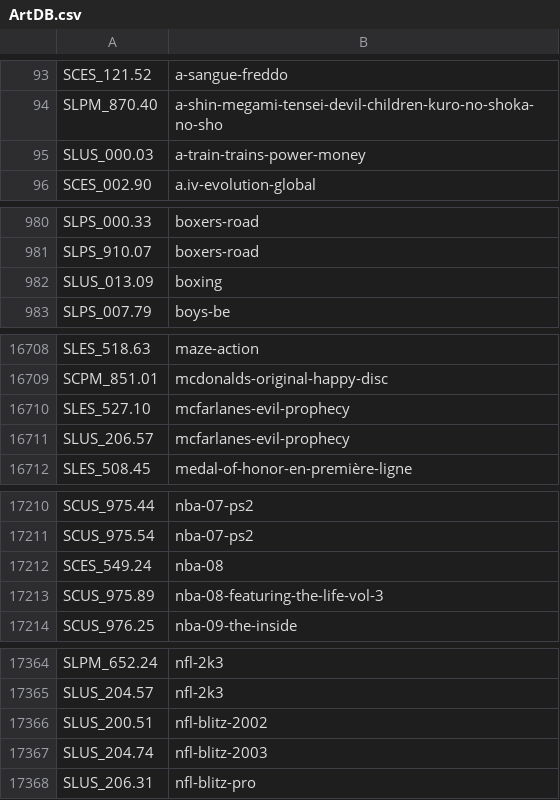
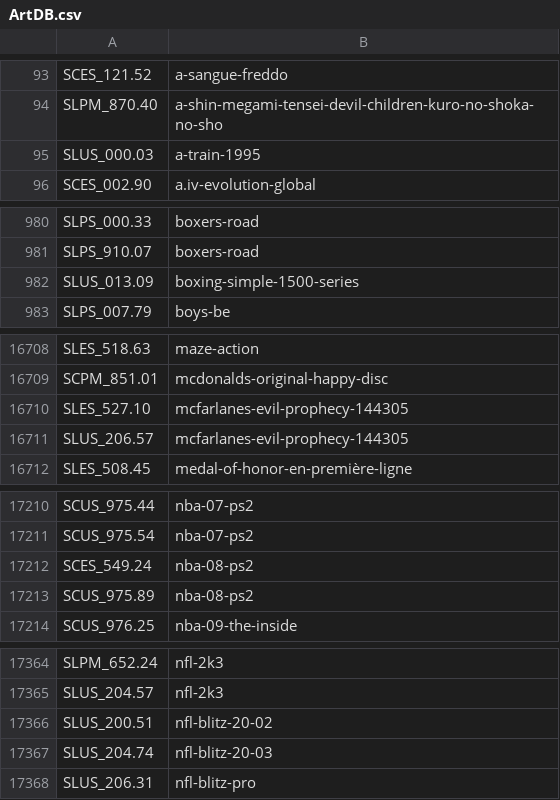
Before and after one commit to ahmedmoselhi/PSBBN-Definitive-English-Patch, a CSV file: helper/ArtDB.csv, drawn as a sheet; only a part is shown, gaps mark what is left out; the diff covers the shown part only.

```diff
--- a/helper/ArtDB.csv
+++ b/helper/ArtDB.csv
@@ -94,3 +94,3 @@ SCES_121.52|a-sangue-freddo
 SLPM_870.40|a-shin-megami-tensei-devil-children-kuro-no-shoka-no-sho
-SLUS_000.03|a-train-trains-power-money
+SLUS_000.03|a-train-1995
 SCES_002.90|a.iv-evolution-global
@@ -981,3 +981,3 @@ SLPS_000.33|boxers-road
 SLPS_910.07|boxers-road
-SLUS_013.09|boxing
+SLUS_013.09|boxing-simple-1500-series
 SLPS_007.79|boys-be
@@ -16709,4 +16709,4 @@ SLES_518.63|maze-action
 SCPM_851.01|mcdonalds-original-happy-disc
-SLES_527.10|mcfarlanes-evil-prophecy
-SLUS_206.57|mcfarlanes-evil-prophecy
+SLES_527.10|mcfarlanes-evil-prophecy-144305
+SLUS_206.57|mcfarlanes-evil-prophecy-144305
 SLES_508.45|medal-of-honor-en-première-ligne
@@ -17211,4 +17211,4 @@ SCUS_975.44|nba-07-ps2
 SCUS_975.54|nba-07-ps2
-SCES_549.24|nba-08
-SCUS_975.89|nba-08-featuring-the-life-vol-3
+SCES_549.24|nba-08-ps2
+SCUS_975.89|nba-08-ps2
 SCUS_976.25|nba-09-the-inside
@@ -17365,4 +17365,4 @@ SLPM_652.24|nfl-2k3
 SLUS_204.57|nfl-2k3
-SLUS_200.51|nfl-blitz-2002
-SLUS_204.74|nfl-blitz-2003
+SLUS_200.51|nfl-blitz-20-02
+SLUS_204.74|nfl-blitz-20-03
 SLUS_206.31|nfl-blitz-pro
```
Also changed, not shown: 17 edited cells elsewhere in this file.
